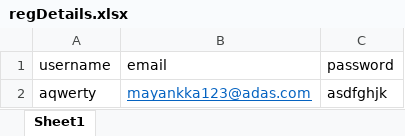
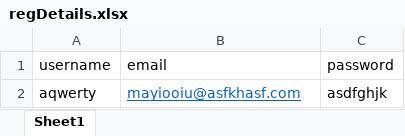
Before and after one commit to mayankkaushik-deloitte/API_TRACK, an Excel workbook: REST_MAIN/src/data/regDetails.xlsx, sheet Sheet1, drawn as a sheet; values as stored, in another font and other column widths than the file's, no borders; the diff names each change by its address in the sheet, - before the commit and + after, or states it on an @@ line.

```diff
--- a/REST_MAIN/src/data/regDetails.xlsx (sheet Sheet1)
+++ b/REST_MAIN/src/data/regDetails.xlsx (sheet Sheet1)
-B2 (email): mayankka123@adas.com
+B2 (email): mayiooiu@asfkhasf.com
```
Also changed, not shown: 6 other files.
